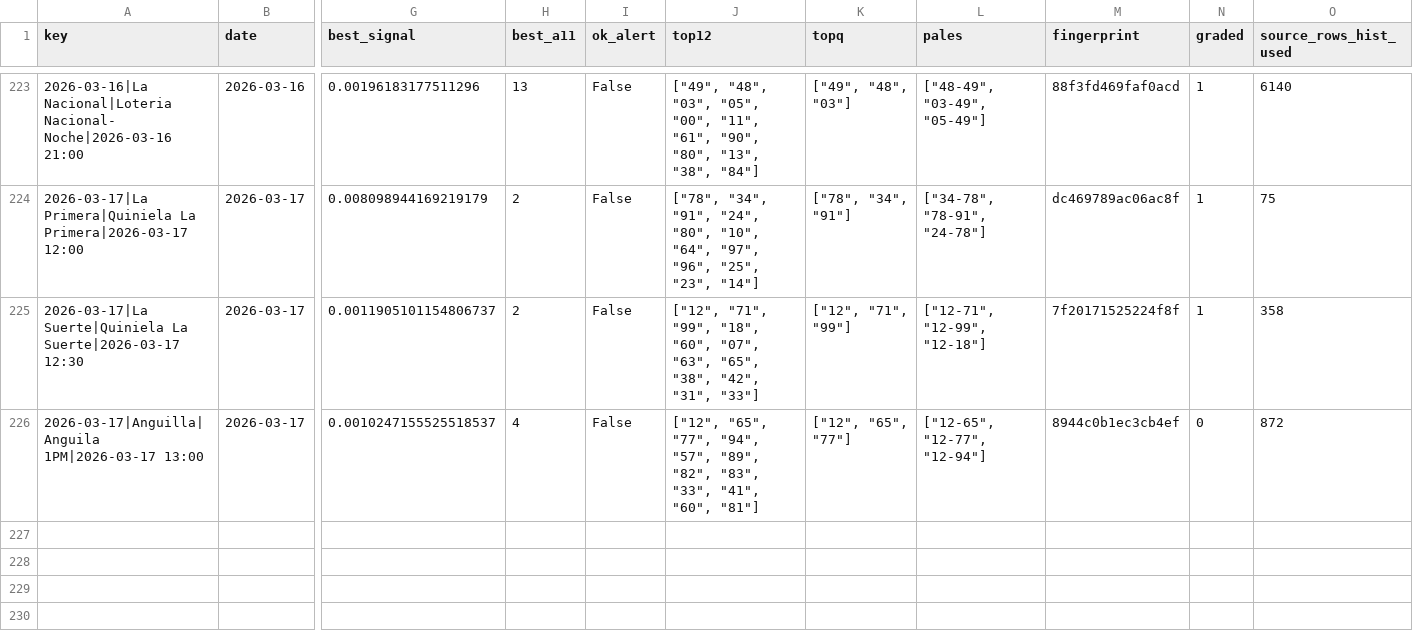
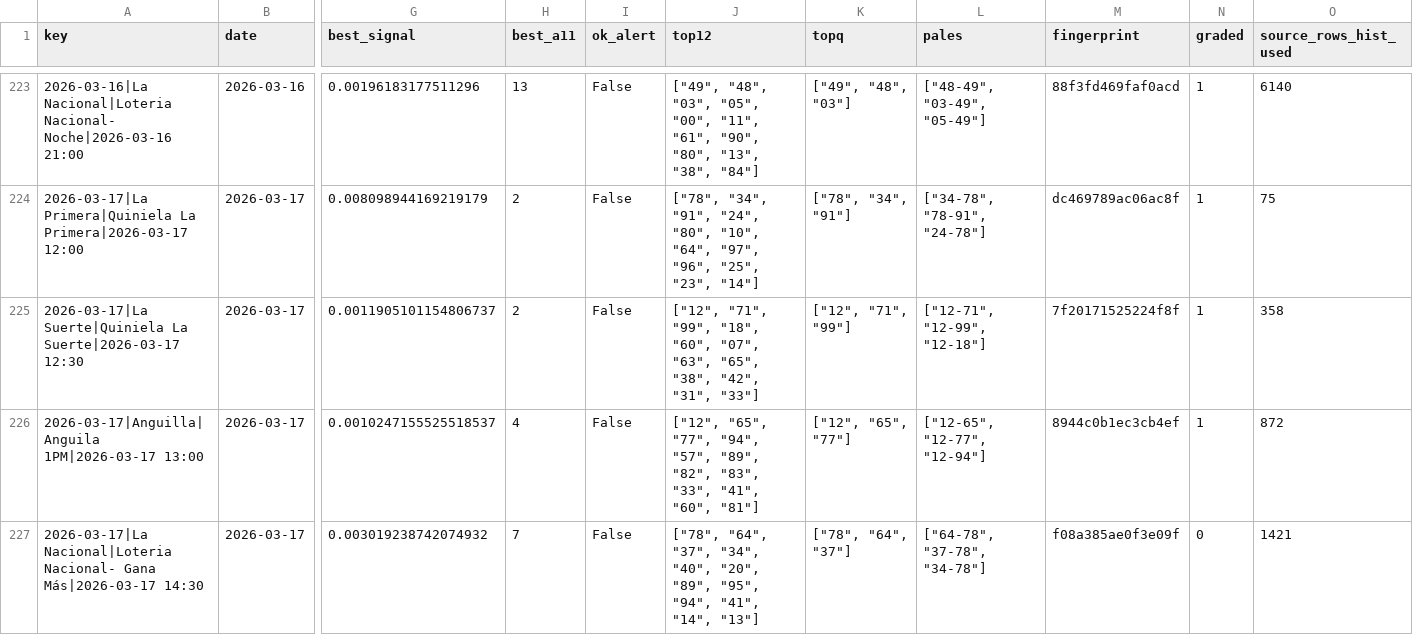
Before and after one commit to carbosota1/COMPARE, a CSV file: data/picks_log.csv, drawn as a sheet; only a part is shown, gaps mark what is left out; rows hold the shown columns only; the diff names each change by its address in the sheet, - before the commit and + after, or states it on an @@ line.

```diff
--- a/data/picks_log.csv
+++ b/data/picks_log.csv
-N226 (graded): 0
+N226 (graded): 1
+row 227: 2026-03-17|La Nacional|Loteria Nacional- Gana Más|2026-03-17 14:30 | 2026-03-17 | 0.003019238742074932 | 7 | False | ["78", "64", "37", "34", "40", "20", "89", "95", "94", "41", "14", "13"] | ["78", "64", "37"] | ["64-78", "37-78", "34-78"] | f08a385ae0f3e09f | 0 | 1421
```
Also changed, not shown: outputs/performance.csv, 3 other files.
